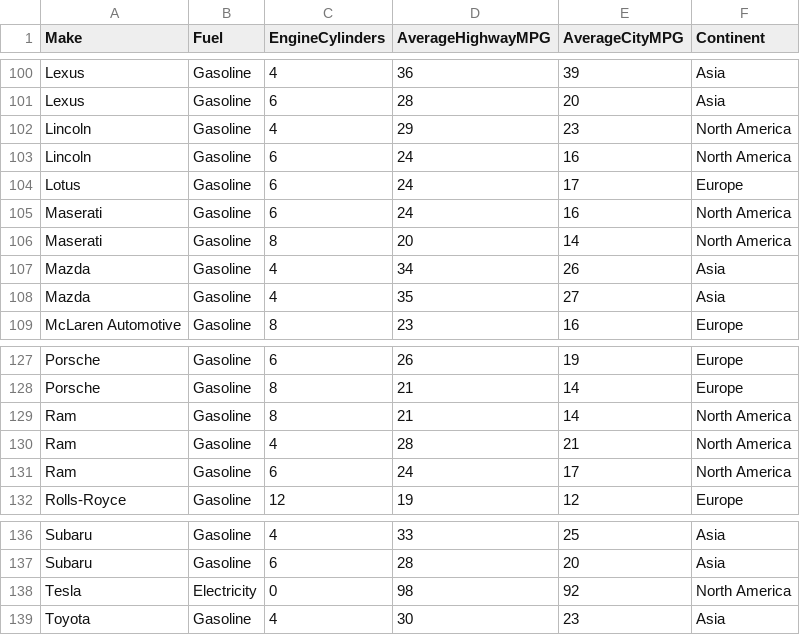
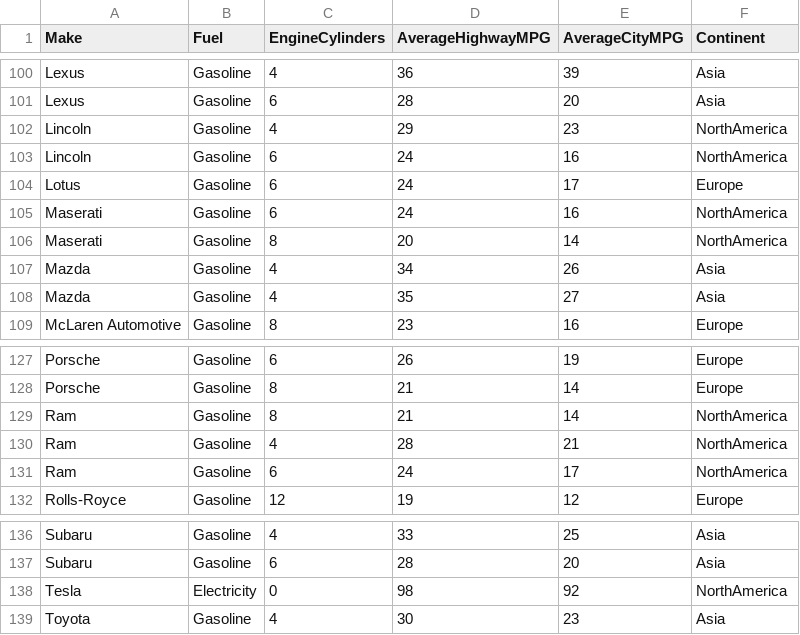
Before and after one commit to jun-m-z/416DataVizD3, a CSV file: cars2017_addedcontinents.csv, drawn as a sheet; only a part is shown, gaps mark what is left out; the diff covers the shown part only.

```diff
--- a/cars2017_addedcontinents.csv
+++ b/cars2017_addedcontinents.csv
@@ -101,7 +101,7 @@ Lexus,Gasoline,4,36,39,Asia
 Lexus,Gasoline,6,28,20,Asia
-Lincoln,Gasoline,4,29,23,North America
-Lincoln,Gasoline,6,24,16,North America
+Lincoln,Gasoline,4,29,23,NorthAmerica
+Lincoln,Gasoline,6,24,16,NorthAmerica
 Lotus,Gasoline,6,24,17,Europe
-Maserati,Gasoline,6,24,16,North America
-Maserati,Gasoline,8,20,14,North America
+Maserati,Gasoline,6,24,16,NorthAmerica
+Maserati,Gasoline,8,20,14,NorthAmerica
 Mazda,Gasoline,4,34,26,Asia
@@ -128,5 +128,5 @@ Porsche,Gasoline,6,26,19,Europe
 Porsche,Gasoline,8,21,14,Europe
-Ram,Gasoline,8,21,14,North America
-Ram,Gasoline,4,28,21,North America
-Ram,Gasoline,6,24,17,North America
+Ram,Gasoline,8,21,14,NorthAmerica
+Ram,Gasoline,4,28,21,NorthAmerica
+Ram,Gasoline,6,24,17,NorthAmerica
 Rolls-Royce,Gasoline,12,19,12,Europe
@@ -137,3 +137,3 @@ Subaru,Gasoline,4,33,25,Asia
 Subaru,Gasoline,6,28,20,Asia
-Tesla,Electricity,0,98,92,North America
+Tesla,Electricity,0,98,92,NorthAmerica
 Toyota,Gasoline,4,30,23,Asia
```
Also changed, not shown: 42 edited cells elsewhere in this file.
